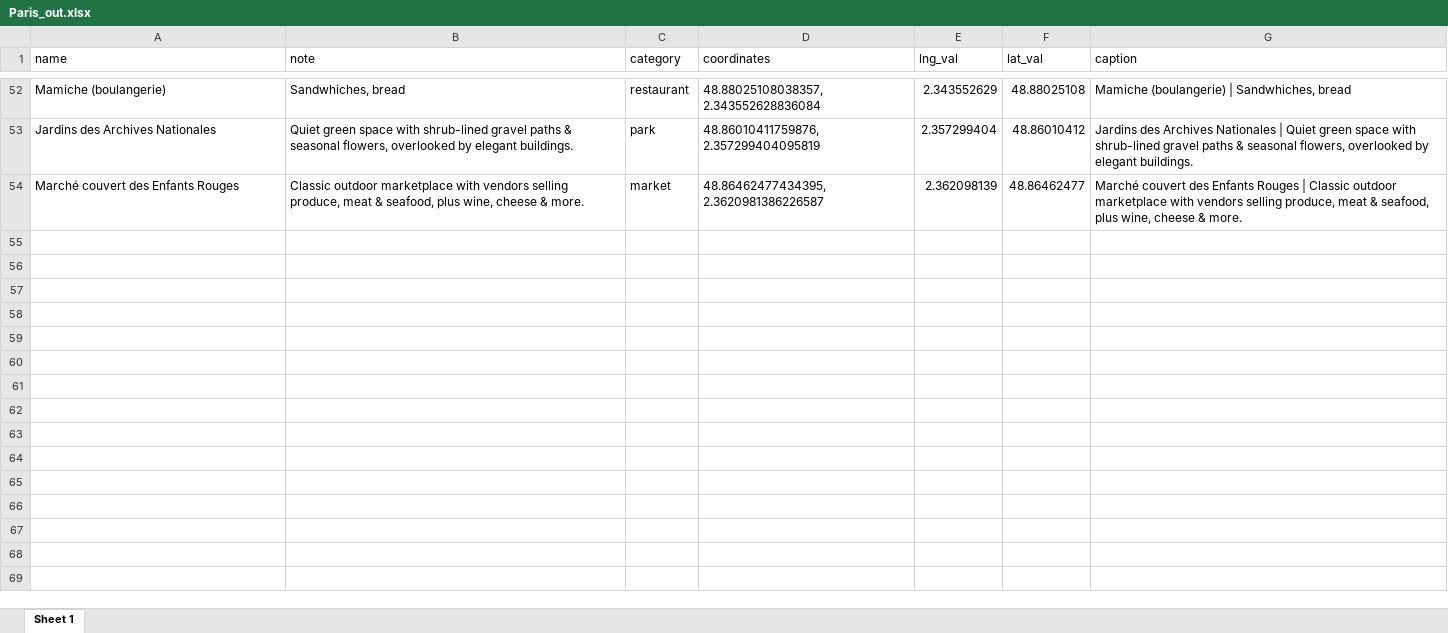
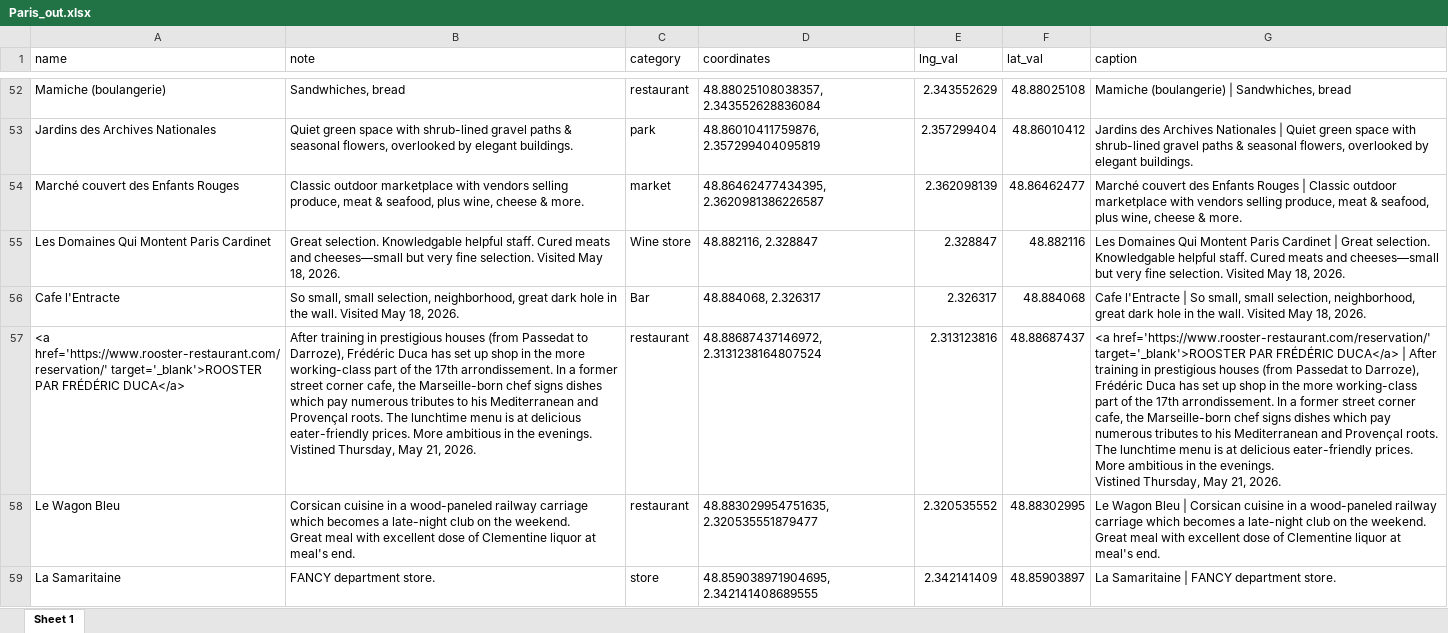
Before and after one commit to comstock/paris, an Excel workbook: Paris_out.xlsx, sheet Sheet 1, drawn as a sheet; only a part is shown, gaps mark what is left out; values as stored, in another font and other column widths than the file's, no borders; ↵ is a line break in a cell; the diff covers the shown part only; the diff names each change by its address in the sheet, - before the commit and + after, or states it on an @@ line.

Commit message:
added Visited

```diff
--- a/Paris_out.xlsx (sheet Sheet 1)
+++ b/Paris_out.xlsx (sheet Sheet 1)
+row 55: Les Domaines Qui Montent Paris Cardinet | Great selection. Knowledgable helpful staff. Cured meats and cheeses—small but very fine selection. Visited May 18, 2026. | Wine store | 48.882116, 2.328847 | 2.328847 | 48.882116 | Les Domaines Qui Montent Paris Cardinet | Great selection. Knowledgable helpful staff. Cured meats and cheeses—small but very fine selection. Visited May 18, 2026.
+row 56: Cafe l'Entracte | So small, small selection, neighborhood, great dark hole in the wall. Visited May 18, 2026. | Bar | 48.884068, 2.326317 | 2.326317 | 48.884068 | Cafe l'Entracte | So small, small selection, neighborhood, great dark hole in the wall. Visited May 18, 2026.
+row 57: <a href='https://www.rooster-restaurant.com/reservation/' target='_blank'>ROOSTER PAR FRÉDÉRIC DUCA</a> | After training in prestigious houses (from Passedat to Darroze), Frédéric Duca has set up shop in the more working-class part of the 17th arrondissement. In a former street corner cafe, the Marseille-born chef signs dishes which pay numerous tributes to his Mediterranean and Provençal roots. The lunchtime menu is at delicious eater-friendly prices. More ambitious in the evenings. ↵ Vistined Thursday, May 21, 2026. | restaurant | 48.88687437146972, 2.3131238164807524 | 2.313123816 | 48.88687437 | <a href='https://www.rooster-restaurant.com/reservation/' target='_blank'>ROOSTER PAR FRÉDÉRIC DUCA</a> | After training in prestigious houses (from Passedat to Darroze), Frédéric Duca has set up shop in the more working-class part of the 17th arrondissement. In a former street corner cafe, the Marseille-born chef signs dishes which pay numerous tributes to his Mediterranean and Provençal roots. The lunchtime menu is at delicious eater-friendly prices. More ambitious in the evenings. ↵ Vistined Thursday, May 21, 2026.
+row 58: Le Wagon Bleu | Corsican cuisine in a wood-paneled railway carriage which becomes a late-night club on the weekend. ↵ Great meal with excellent dose of Clementine liquor at meal's end. | restaurant | 48.883029954751635, 2.320535551879477 | 2.320535552 | 48.88302995 | Le Wagon Bleu | Corsican cuisine in a wood-paneled railway carriage which becomes a late-night club on the weekend. ↵ Great meal with excellent dose of Clementine liquor at meal's end.
+row 59: La Samaritaine | FANCY department store. | store | 48.859038971904695, 2.342141408689555 | 2.342141409 | 48.85903897 | La Samaritaine | FANCY department store.
```
Also changed, not shown: 4 added rows and 6 edited cells elsewhere in this sheet, Paris.xlsx, 7 other files.
